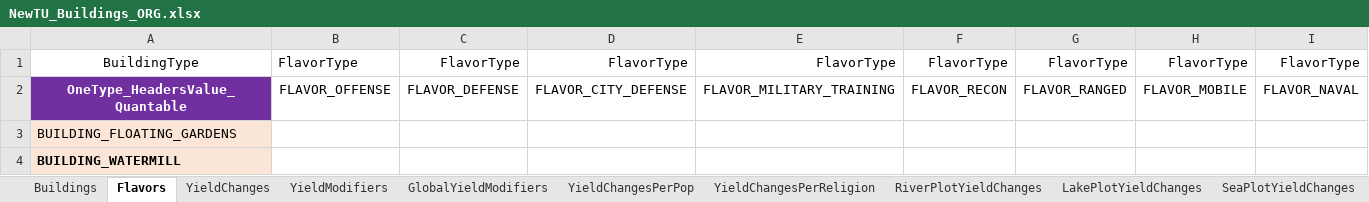
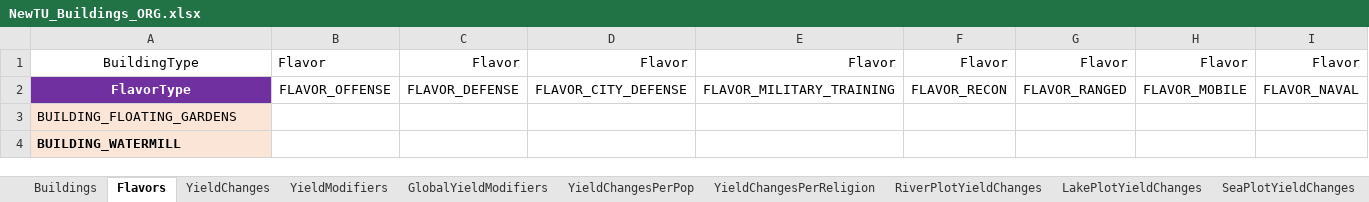
Before and after one commit to saigon1983/CivV_DatabaseConverter, an Excel workbook: Original/Tables/NewTU_Buildings_ORG.xlsx, sheet Flavors, drawn as a sheet; only a part is shown; values as stored, in another font and other column widths than the file's, no borders; the diff covers the shown part only; the diff names each change by its address in the sheet, - before the commit and + after, or states it on an @@ line.

```diff
--- a/Original/Tables/NewTU_Buildings_ORG.xlsx (sheet Flavors)
+++ b/Original/Tables/NewTU_Buildings_ORG.xlsx (sheet Flavors)
-B1: FlavorType
+B1: Flavor
-C1: FlavorType
+C1: Flavor
-D1: FlavorType
+D1: Flavor
-E1: FlavorType
+E1: Flavor
-F1: FlavorType
+F1: Flavor
-G1: FlavorType
+G1: Flavor
-H1: FlavorType
+H1: Flavor
-I1: FlavorType
+I1: Flavor
-A2: OneType_HeadersValue_Quantable
+A2: FlavorType
```
Also changed, not shown: 30 edited cells elsewhere in this sheet, sheet LockedBuildingClasses, sheet TechAndPrereqs, sheet FreeSpecialistCounts, sheet HurryModifiers, sheet BuildingClassHappiness, sheet DomainFreeExperiencePerGW, 28 more sheets, 2 other files.
